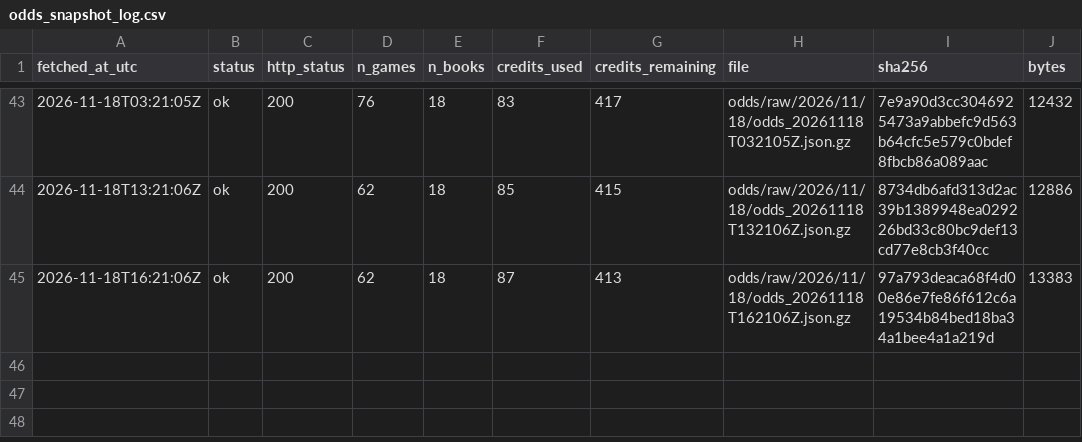
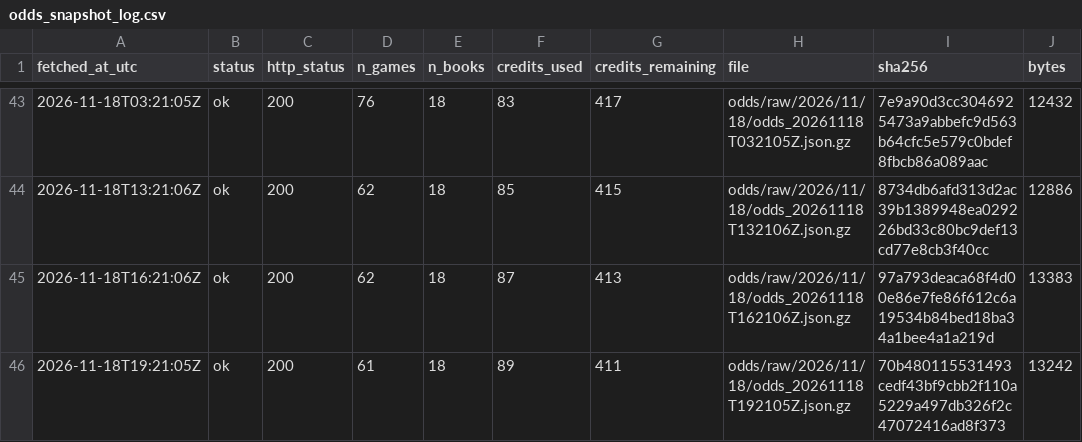
Before and after one commit to ohektner/shac-sb-index, a CSV file: data/status/odds_snapshot_log.csv, drawn as a sheet; only a part is shown, gaps mark what is left out.

```diff
--- a/data/status/odds_snapshot_log.csv
+++ b/data/status/odds_snapshot_log.csv
@@ -45 +45,2 @@ fetched_at_utc,status,http_status,n_games,n_books,credits_used,credits_remaining
 2026-11-18T16:21:06Z,ok,200,62,18,87,413,odds/raw/2026/11/18/odds_20261118T162106Z.json.gz,97a793deaca68f4d00e86e7fe86f612c6a19534b84bed18ba34a1bee4a1a219d,13383
+2026-11-18T19:21:05Z,ok,200,61,18,89,411,odds/raw/2026/11/18/odds_20261118T192105Z.json.gz,70b480115531493cedf43bf9cbb2f110a5229a497db326f2c47072416ad8f373,13242
```
